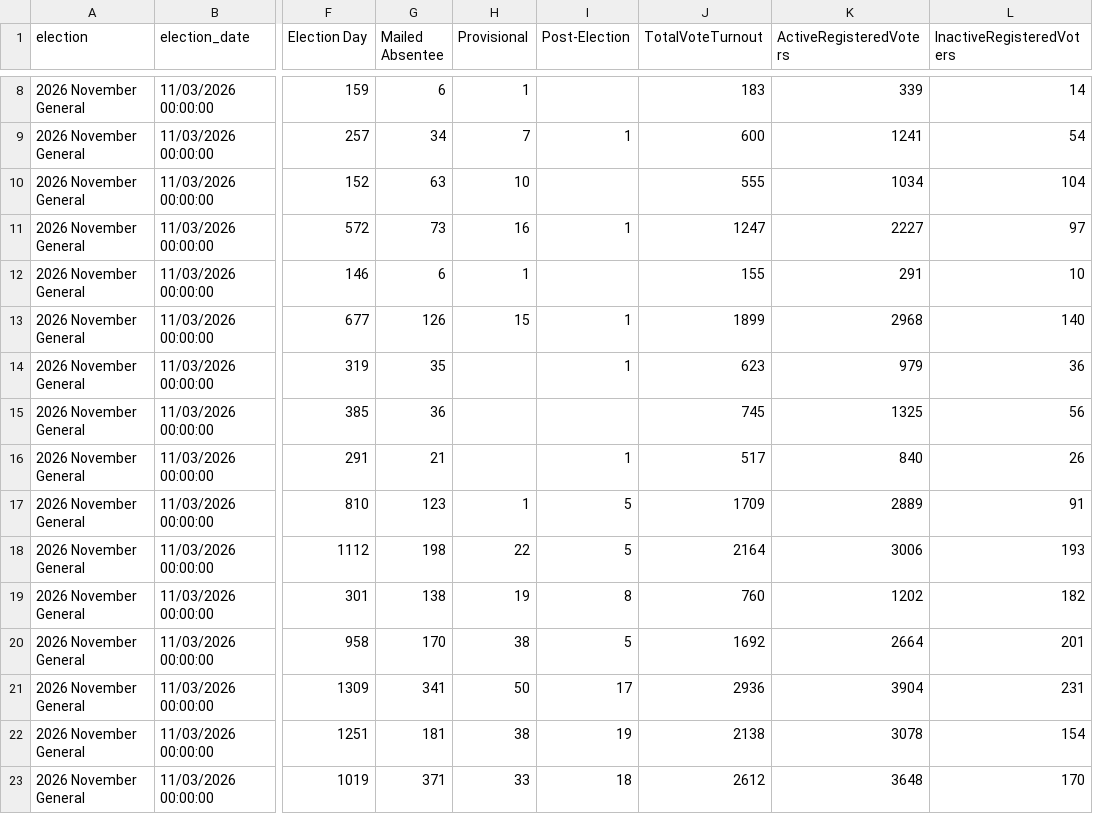
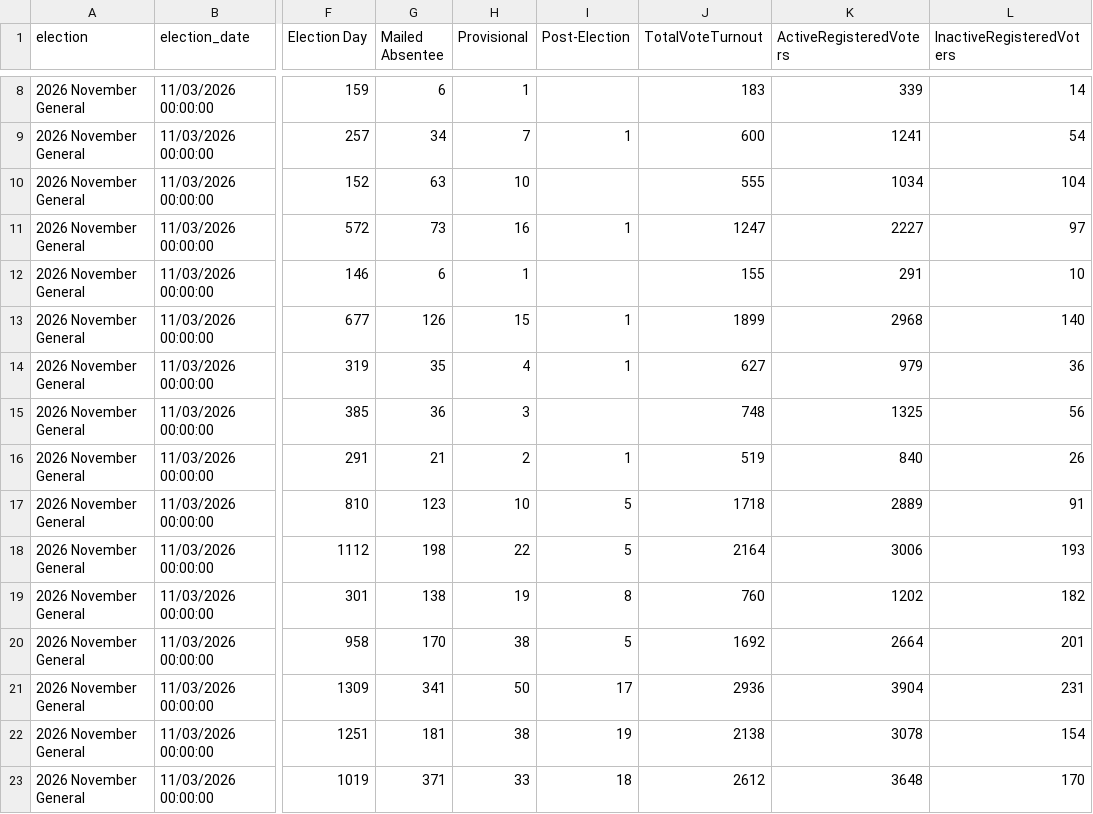
Before and after one commit to rkudeshi/VoteFlow, a CSV file: sources/state-results/2026-November-General/turnout.csv, drawn as a sheet; only a part is shown, gaps mark what is left out; the diff names each change by its address in the sheet, - before the commit and + after, or states it on an @@ line.

```diff
--- a/sources/state-results/2026-November-General/turnout.csv
+++ b/sources/state-results/2026-November-General/turnout.csv
-H14 (Provisional): (empty)
+H14 (Provisional): 4
-J14 (TotalVoteTurnout): 623
+J14 (TotalVoteTurnout): 627
-H15 (Provisional): (empty)
+H15 (Provisional): 3
-J15 (TotalVoteTurnout): 745
+J15 (TotalVoteTurnout): 748
-H16 (Provisional): (empty)
+H16 (Provisional): 2
-J16 (TotalVoteTurnout): 517
+J16 (TotalVoteTurnout): 519
-H17 (Provisional): 1
+H17 (Provisional): 10
-J17 (TotalVoteTurnout): 1709
+J17 (TotalVoteTurnout): 1718
```
Also changed, not shown: 4 other files.
